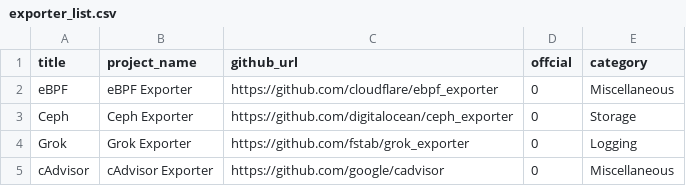
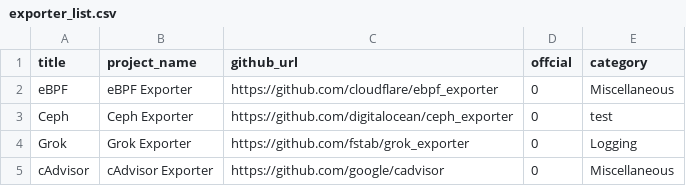
Before and after one commit to Exporterhubv5/exporterhub.io, a CSV file: api/exporter_list.csv, drawn as a sheet; only a part is shown.

Commit message:
wip

```diff
--- a/api/exporter_list.csv
+++ b/api/exporter_list.csv
@@ -2,3 +2,3 @@ title,project_name,github_url,offcial,category,
 eBPF,eBPF Exporter,https://github.com/cloudflare/ebpf_exporter,0,Miscellaneous,
-Ceph,Ceph Exporter,https://github.com/digitalocean/ceph_exporter,0,Storage,
+Ceph,Ceph Exporter,https://github.com/digitalocean/ceph_exporter,0,test,
 Grok,Grok Exporter,https://github.com/fstab/grok_exporter,0,Logging,
```
